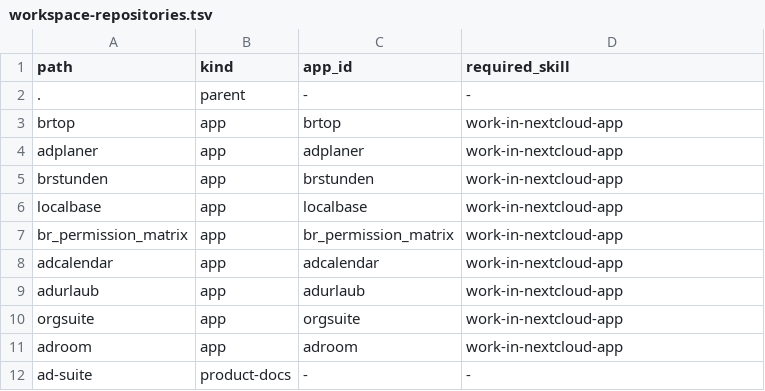
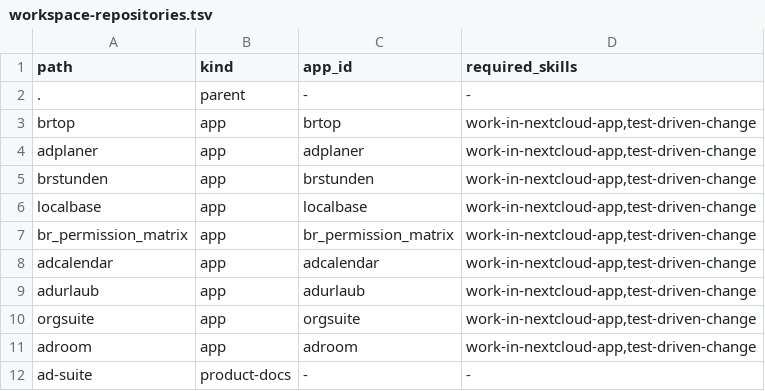
Before and after one commit to Filzmann/br-nextcloud-apps, a TSV file: config/workspace-repositories.tsv, drawn as a sheet.

Commit message:
chore: normalize workspace guidance and add TDD workflow

```diff
--- a/config/workspace-repositories.tsv
+++ b/config/workspace-repositories.tsv
@@ -1,12 +1,12 @@
-path	kind	app_id	required_skill
+path	kind	app_id	required_skills
 .	parent	-	-
-brtop	app	brtop	work-in-nextcloud-app
-adplaner	app	adplaner	work-in-nextcloud-app
-brstunden	app	brstunden	work-in-nextcloud-app
-localbase	app	localbase	work-in-nextcloud-app
-br_permission_matrix	app	br_permission_matrix	work-in-nextcloud-app
-adcalendar	app	adcalendar	work-in-nextcloud-app
-adurlaub	app	adurlaub	work-in-nextcloud-app
-orgsuite	app	orgsuite	work-in-nextcloud-app
-adroom	app	adroom	work-in-nextcloud-app
+brtop	app	brtop	work-in-nextcloud-app,test-driven-change
+adplaner	app	adplaner	work-in-nextcloud-app,test-driven-change
+brstunden	app	brstunden	work-in-nextcloud-app,test-driven-change
+localbase	app	localbase	work-in-nextcloud-app,test-driven-change
+br_permission_matrix	app	br_permission_matrix	work-in-nextcloud-app,test-driven-change
+adcalendar	app	adcalendar	work-in-nextcloud-app,test-driven-change
+adurlaub	app	adurlaub	work-in-nextcloud-app,test-driven-change
+orgsuite	app	orgsuite	work-in-nextcloud-app,test-driven-change
+adroom	app	adroom	work-in-nextcloud-app,test-driven-change
 ad-suite	product-docs	-	-
```
Also changed, not shown: 12 other files.
